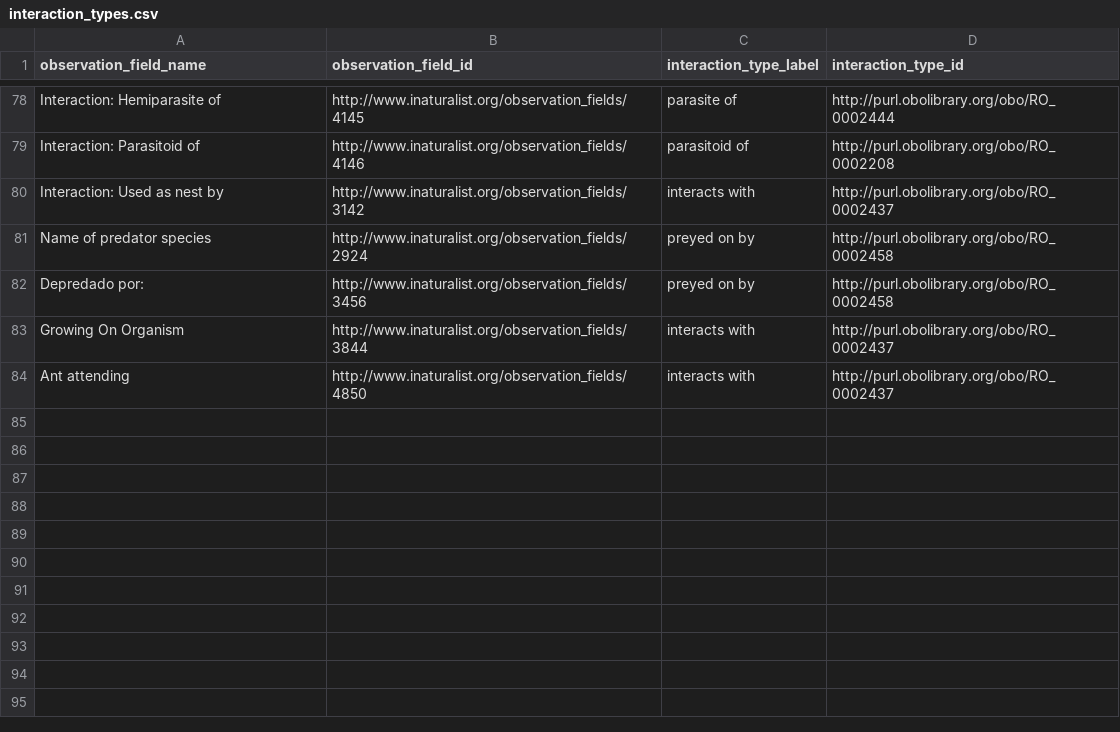
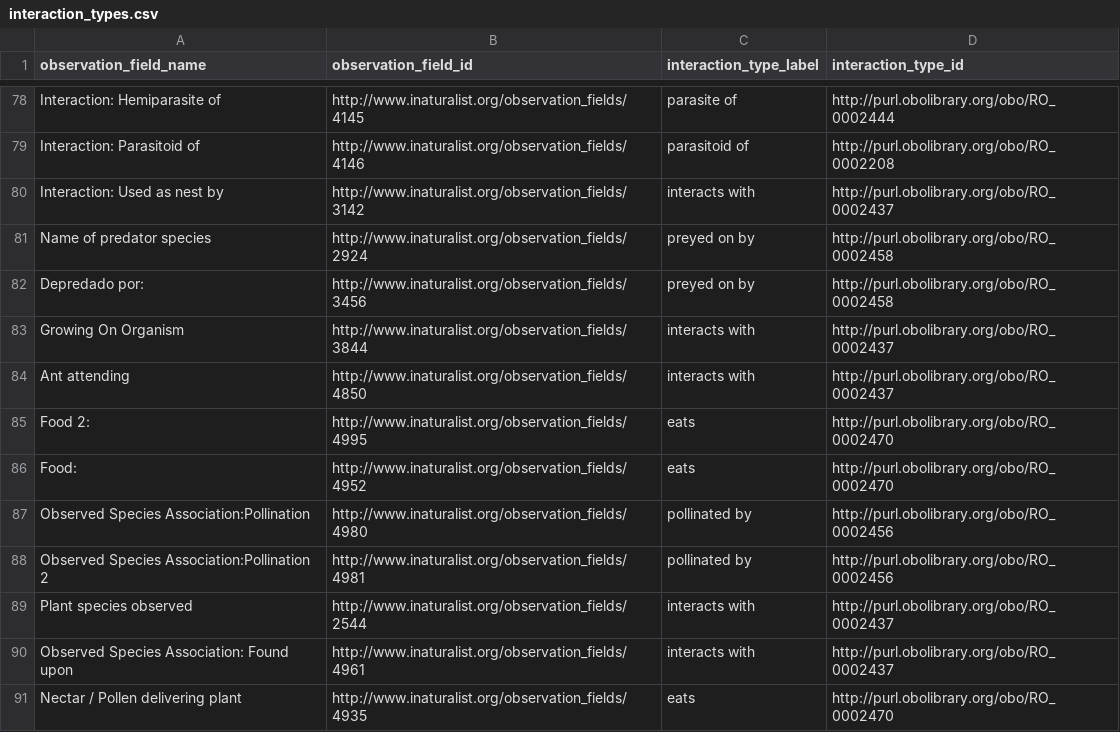
Before and after one commit to globalbioticinteractions/inaturalist, a CSV file: interaction_types.csv, drawn as a sheet; only a part is shown, gaps mark what is left out; the diff names each change by its address in the sheet, - before the commit and + after, or states it on an @@ line.

Commit message:
add new interaction types

```diff
--- a/interaction_types.csv
+++ b/interaction_types.csv
+row 85: Food 2: | http://www.inaturalist.org/observation_fields/4995 | eats | http://purl.obolibrary.org/obo/RO_0002470
+row 86: Food: | http://www.inaturalist.org/observation_fields/4952 | eats | http://purl.obolibrary.org/obo/RO_0002470
+row 87: Observed Species Association:Pollination | http://www.inaturalist.org/observation_fields/4980 | pollinated by | http://purl.obolibrary.org/obo/RO_0002456
+row 88: Observed Species Association:Pollination 2 | http://www.inaturalist.org/observation_fields/4981 | pollinated by | http://purl.obolibrary.org/obo/RO_0002456
+row 89: Plant species observed | http://www.inaturalist.org/observation_fields/2544 | interacts with | http://purl.obolibrary.org/obo/RO_0002437
+row 90: Observed Species Association: Found upon | http://www.inaturalist.org/observation_fields/4961 | interacts with | http://purl.obolibrary.org/obo/RO_0002437
+row 91: Nectar / Pollen delivering plant | http://www.inaturalist.org/observation_fields/4935 | eats | http://purl.obolibrary.org/obo/RO_0002470
```
